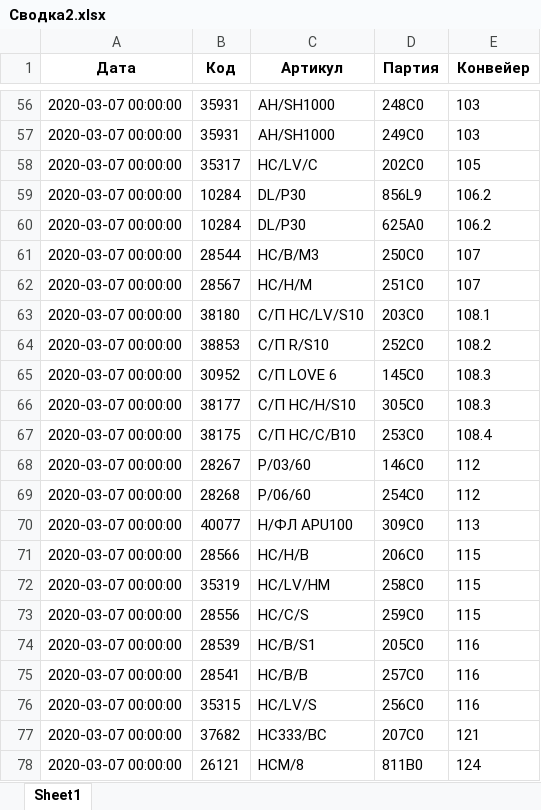
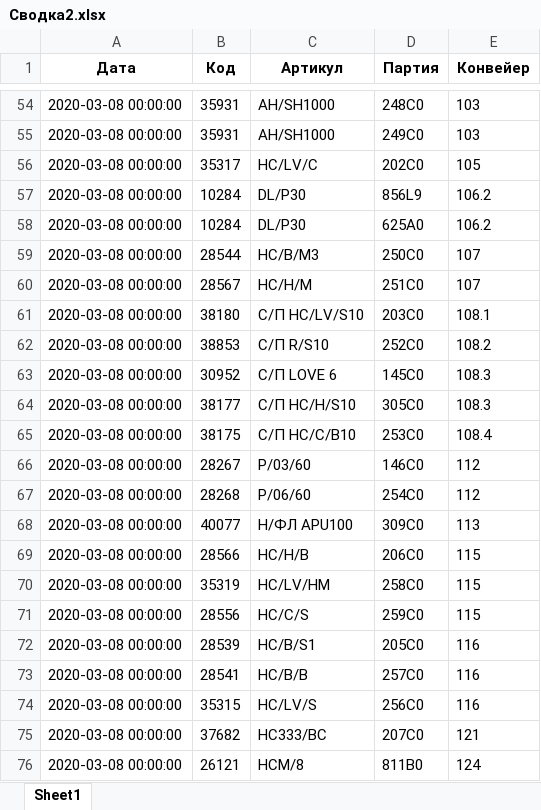
Before and after one commit to ShavedHedgehoc/One_more_try, an Excel workbook: Generate/Сводка2.xlsx, sheet Sheet1, drawn as a sheet; only a part is shown, gaps mark what is left out; values as stored, in another font and other column widths than the file's, no borders; addresses are those after the commit; the diff covers the shown part only; the diff names each change by its address in the sheet, - before the commit and + after, or states it on an @@ line.

```diff
--- a/Generate/Сводка2.xlsx (sheet Sheet1)
+++ b/Generate/Сводка2.xlsx (sheet Sheet1)
-A54:A76 (Дата): 2020-03-07 00:00:00
+A54:A76 (Дата): 2020-03-08 00:00:00
```
Also changed, not shown: 2 removed rows and 52 edited cells elsewhere in this sheet, Generate/H2.xlsx, Generate/Копия Отчет.xlsx, 3 other files.
